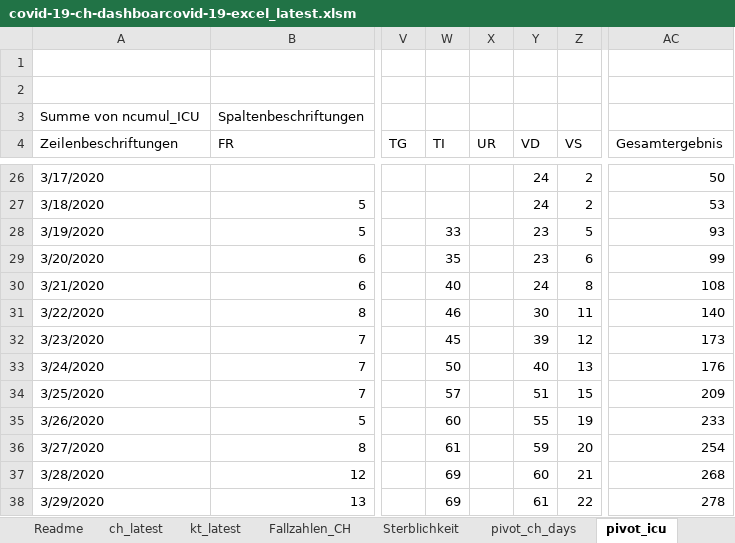
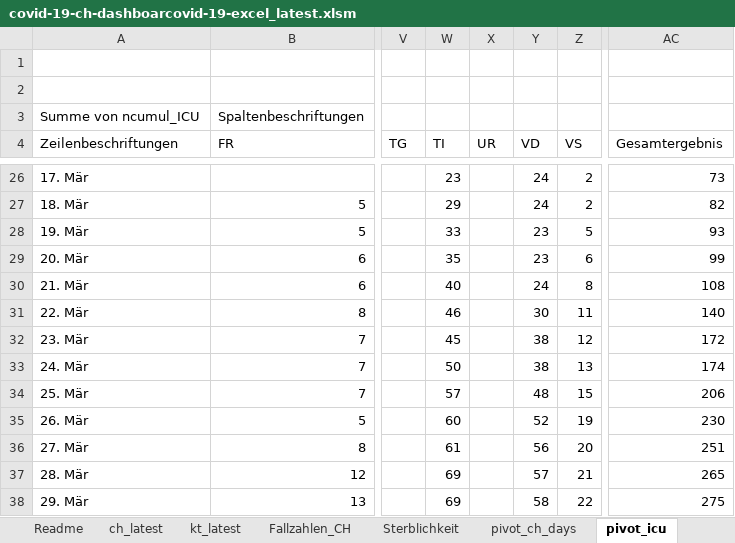
Before and after one commit to tgdbepe4/codvid_19_excel, an Excel workbook: privious versions/covid-19-ch-dashboarcovid-19-excel_latest.xlsm, sheet pivot_icu, drawn as a sheet; only a part is shown, gaps mark what is left out; values as stored, in another font and other column widths than the file's, no borders; charts and pictures not drawn; the diff covers the shown part only; the diff names each change by its address in the sheet, - before the commit and + after, or states it on an @@ line.

```diff
--- a/privious versions/covid-19-ch-dashboarcovid-19-excel_latest.xlsm (sheet pivot_icu)
+++ b/privious versions/covid-19-ch-dashboarcovid-19-excel_latest.xlsm (sheet pivot_icu)
-A26 (Zeilenbeschriftungen): 3/17/2020
+A26 (Zeilenbeschriftungen): 17. Mär
-W26 (TI): (empty)
+W26 (TI): 23
-AC26 (Gesamtergebnis): 50
+AC26 (Gesamtergebnis): 73
-A27 (Zeilenbeschriftungen): 3/18/2020
+A27 (Zeilenbeschriftungen): 18. Mär
-W27 (TI): (empty)
+W27 (TI): 29
-AC27 (Gesamtergebnis): 53
+AC27 (Gesamtergebnis): 82
-A28 (Zeilenbeschriftungen): 3/19/2020
+A28 (Zeilenbeschriftungen): 19. Mär
-A29 (Zeilenbeschriftungen): 3/20/2020
+A29 (Zeilenbeschriftungen): 20. Mär
-A30 (Zeilenbeschriftungen): 3/21/2020
+A30 (Zeilenbeschriftungen): 21. Mär
-A31 (Zeilenbeschriftungen): 3/22/2020
+A31 (Zeilenbeschriftungen): 22. Mär
-A32 (Zeilenbeschriftungen): 3/23/2020
+A32 (Zeilenbeschriftungen): 23. Mär
-Y32 (VD): 39
+Y32 (VD): 38
-AC32 (Gesamtergebnis): 173
+AC32 (Gesamtergebnis): 172
-A33 (Zeilenbeschriftungen): 3/24/2020
+A33 (Zeilenbeschriftungen): 24. Mär
-Y33 (VD): 40
+Y33 (VD): 38
-AC33 (Gesamtergebnis): 176
+AC33 (Gesamtergebnis): 174
-A34 (Zeilenbeschriftungen): 3/25/2020
+A34 (Zeilenbeschriftungen): 25. Mär
-Y34 (VD): 51
+Y34 (VD): 48
-AC34 (Gesamtergebnis): 209
+AC34 (Gesamtergebnis): 206
-A35 (Zeilenbeschriftungen): 3/26/2020
+A35 (Zeilenbeschriftungen): 26. Mär
-Y35 (VD): 55
+Y35 (VD): 52
-AC35 (Gesamtergebnis): 233
+AC35 (Gesamtergebnis): 230
-A36 (Zeilenbeschriftungen): 3/27/2020
+A36 (Zeilenbeschriftungen): 27. Mär
-Y36 (VD): 59
+Y36 (VD): 56
-AC36 (Gesamtergebnis): 254
+AC36 (Gesamtergebnis): 251
-A37 (Zeilenbeschriftungen): 3/28/2020
+A37 (Zeilenbeschriftungen): 28. Mär
-Y37 (VD): 60
+Y37 (VD): 57
-AC37 (Gesamtergebnis): 268
+AC37 (Gesamtergebnis): 265
-A38 (Zeilenbeschriftungen): 3/29/2020
+A38 (Zeilenbeschriftungen): 29. Mär
-Y38 (VD): 61
+Y38 (VD): 58
-AC38 (Gesamtergebnis): 278
+AC38 (Gesamtergebnis): 275
```
Also changed, not shown: 9 added rows and 141 edited cells elsewhere in this sheet, sheet Fallzahlen_CH, sheet kt_latest, sheet ch_latest, sheet pivot_ch_days, sheet Graphs, sheet Map death, 1 more sheet, charts or pictures, 5 other files.
